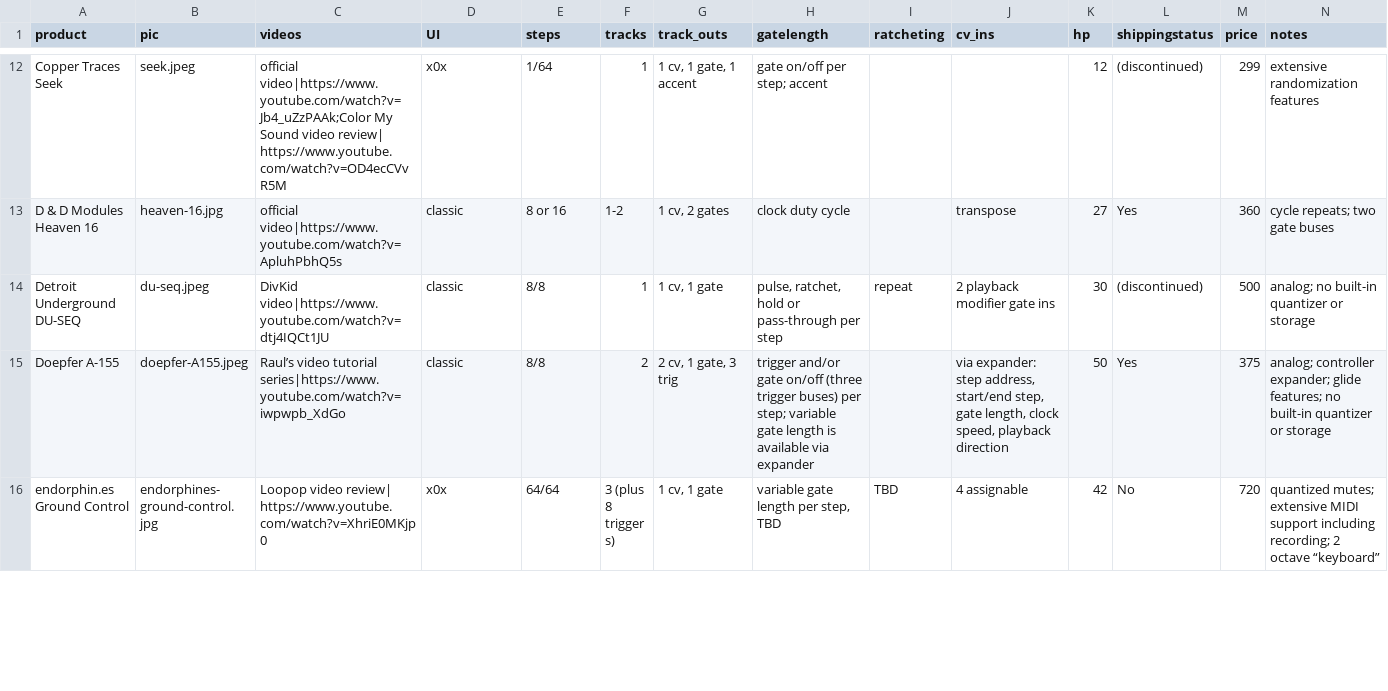
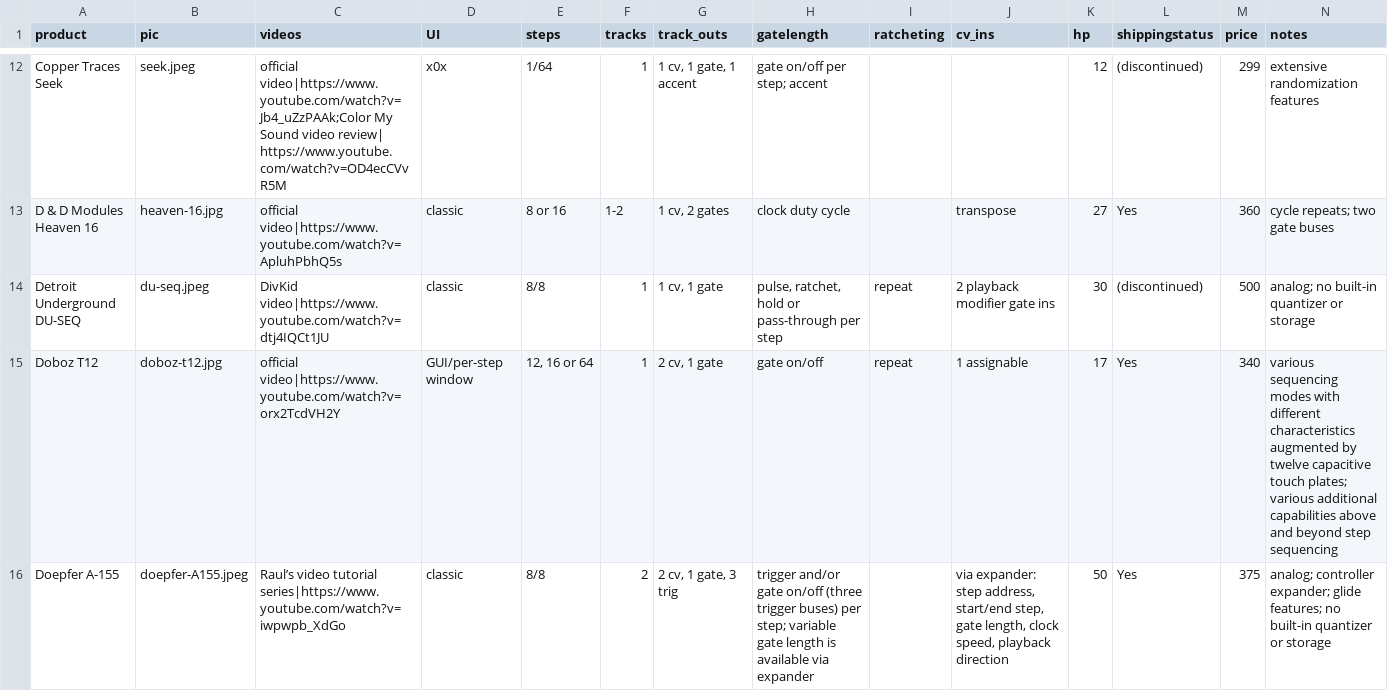
Before and after one commit to mdoudoroff/doudoroff.com, a CSV file: sequencers/sequencers-data.csv, drawn as a sheet; only a part is shown, gaps mark what is left out; the shorter side is filled out with more unchanged rows; rows hold the shown columns only; the diff covers the shown part only; the diff names each change by its address in the sheet, - before the commit and + after, or states it on an @@ line.

```diff
--- a/sequencers/sequencers-data.csv
+++ b/sequencers/sequencers-data.csv
+row 15: Doboz T12 | doboz-t12.jpg | official video|https://www.youtube.com/watch?v=orx2TcdVH2Y | GUI/per-step window | 12, 16 or 64 | 1 | 2 cv, 1 gate | gate on/off | repeat | 1 assignable | 17 | Yes | 340 | various sequencing modes with different characteristics augmented by twelve capacitive touch plates; various additional capabilities above and beyond step sequencing
```
Also changed, not shown: 2 added rows elsewhere in this file, 5 other files.
